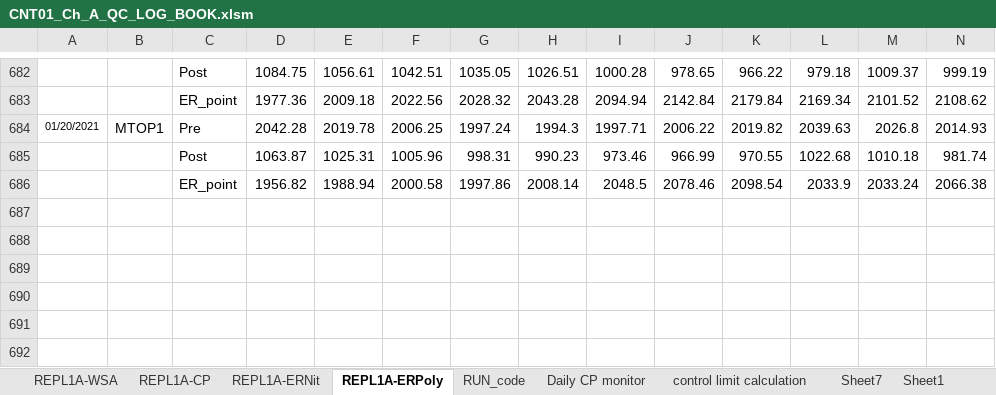
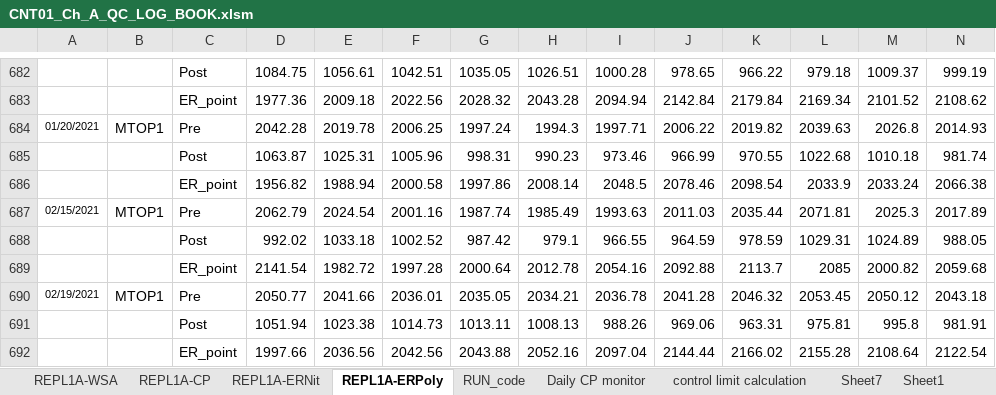
Before and after one commit to abhi3700/AutoPlot, an Excel workbook: examples/dry_etch/CNT01_Ch_A_QC_LOG_BOOK/CNT01_Ch_A_QC_LOG_BOOK.xlsm, sheet REPL1A-ERPoly, drawn as a sheet; only a part is shown, gaps mark what is left out; values as stored, in another font and other column widths than the file's, no borders; conditional formats not drawn; rows hold the shown columns only; the diff names each change by its address in the sheet, - before the commit and + after, or states it on an @@ line.

```diff
--- a/examples/dry_etch/CNT01_Ch_A_QC_LOG_BOOK/CNT01_Ch_A_QC_LOG_BOOK.xlsm (sheet REPL1A-ERPoly)
+++ b/examples/dry_etch/CNT01_Ch_A_QC_LOG_BOOK/CNT01_Ch_A_QC_LOG_BOOK.xlsm (sheet REPL1A-ERPoly)
+row 687: 02/15/2021 | MTOP1 | Pre | 2062.79 | 2024.54 | 2001.16 | 1987.74 | 1985.49 | 1993.63 | 2011.03 | 2035.44 | 2071.81 | 2025.3 | 2017.89
+row 688:  |  | Post | 992.02 | 1033.18 | 1002.52 | 987.42 | 979.1 | 966.55 | 964.59 | 978.59 | 1029.31 | 1024.89 | 988.05
+row 689:  |  | ER_point | 2141.54 | 1982.72 | 1997.28 | 2000.64 | 2012.78 | 2054.16 | 2092.88 | 2113.7 | 2085 | 2000.82 | 2059.68
+row 690: 02/19/2021 | MTOP1 | Pre | 2050.77 | 2041.66 | 2036.01 | 2035.05 | 2034.21 | 2036.78 | 2041.28 | 2046.32 | 2053.45 | 2050.12 | 2043.18
+row 691:  |  | Post | 1051.94 | 1023.38 | 1014.73 | 1013.11 | 1008.13 | 988.26 | 969.06 | 963.31 | 975.81 | 995.8 | 981.91
+row 692:  |  | ER_point | 1997.66 | 2036.56 | 2042.56 | 2043.88 | 2052.16 | 2097.04 | 2144.44 | 2166.02 | 2155.28 | 2108.64 | 2122.54
```
Also changed, not shown: sheet REPL1A-ERNit, sheet REPL1A-CP, examples/dry_etch/ASH10_QC_LOG_BOOK/ASH10_QC_LOG_BOOK.xlsm, examples/dry_etch/CNE02_Ch_A_PAD_NEW_QC_LOG_BOOK/CNE02_Ch_A_PAD_NEW_QC_LOG_BOOK.xlsm, 5 other files.
